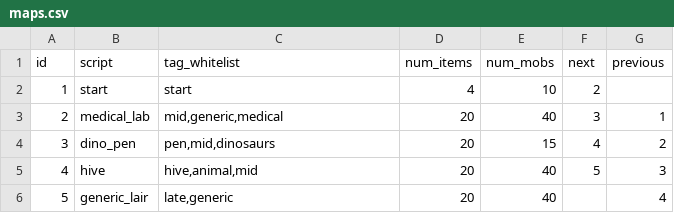
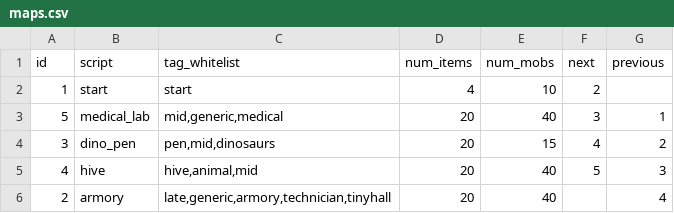
Before and after one commit to irskep/RogueKit, a CSV file: Resources/maps.csv, drawn as a sheet.

```diff
--- a/Resources/maps.csv
+++ b/Resources/maps.csv
@@ -2,5 +2,5 @@ id,script,tag_whitelist,num_items,num_mobs,next,previous
 1,start,start,4,10,2,
-2,medical_lab,"mid,generic,medical",20,40,3,1
+5,medical_lab,"mid,generic,medical",20,40,3,1
 3,dino_pen,"pen,mid,dinosaurs",20,15,4,2
 4,hive,"hive,animal,mid",20,40,5,3
-5,generic_lair,"late,generic",20,40,,4
+2,armory,"late,generic,armory,technician,tinyhall",20,40,,4
```
Also changed, not shown: Resources/prefabs.csv, 3 other files.
